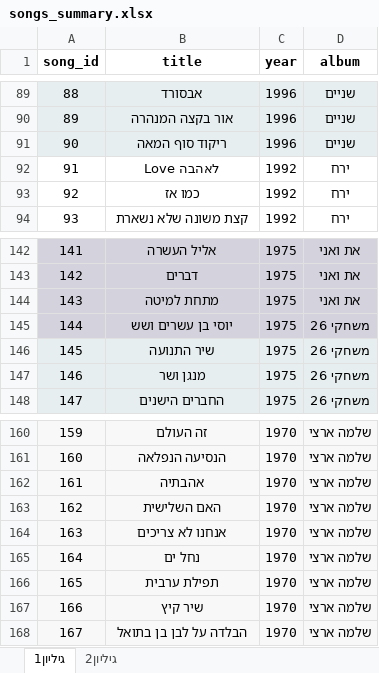
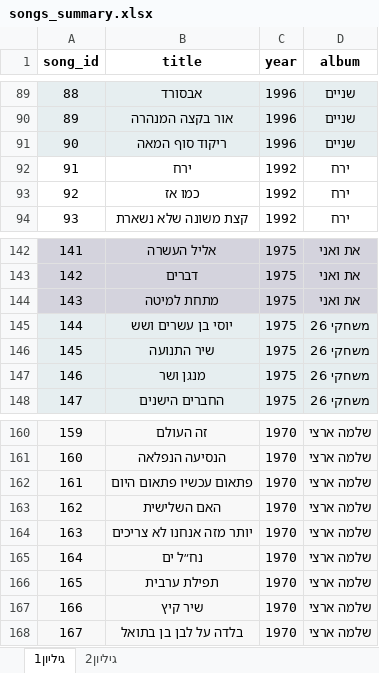
Before and after one commit to yuvalsadot/Artzi-stylometry-analysis, an Excel workbook: songs/songs_summary.xlsx, sheet גיליון1, drawn as a sheet; only a part is shown, gaps mark what is left out; values as stored, in another font and other column widths than the file's, no borders; table styles not drawn; the diff names each change by its address in the sheet, - before the commit and + after, or states it on an @@ line.

Commit message:
Add A1 corpus cleaning notebook and produce corpus.json
- Built A1_corpus_cleaning.ipynb: loads Excel metadata, normalizes text, outputs corpus.json
- 167 songs, each with a single `text` field (translated version for songs 023, 061, 138)
- Added tests/test_corpus.py with 10 passing tests
- Updated project-plan.md: documents resolved data issues and translation approach

```diff
--- a/songs/songs_summary.xlsx (sheet גיליון1)
+++ b/songs/songs_summary.xlsx (sheet גיליון1)
-B92 (title): Love לאהבה
+B92 (title): ירח
-A145:D145 fill: #D4D3DD
+A145:D145 fill: #E6EEF0
-B162 (title): אהבתיה
+B162 (title): פתאום עכשיו פתאום היום
-B164 (title): אנחנו לא צריכים
+B164 (title): יותר מזה אנחנו לא צריכים
-B165 (title): נחל ים
+B165 (title): נח״ל ים
-B168 (title): הבלדה על לבן בן בתואל
+B168 (title): בלדה על לבן בן בתואל
```
Also changed, not shown: 5 other files.
